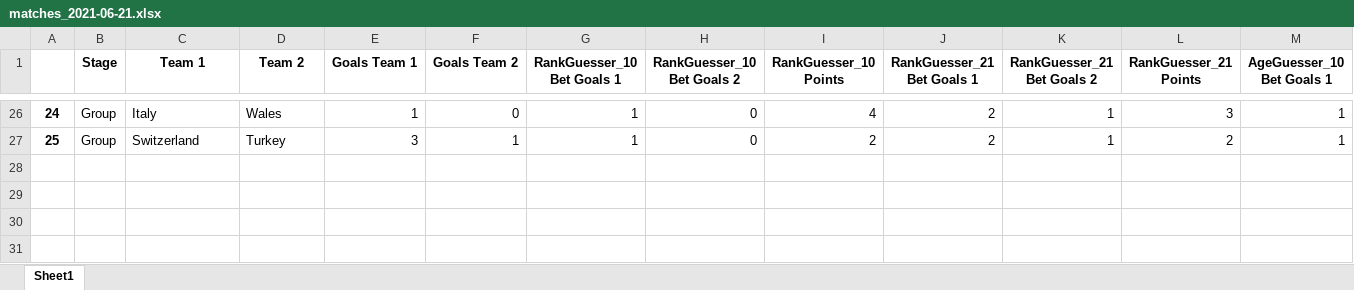
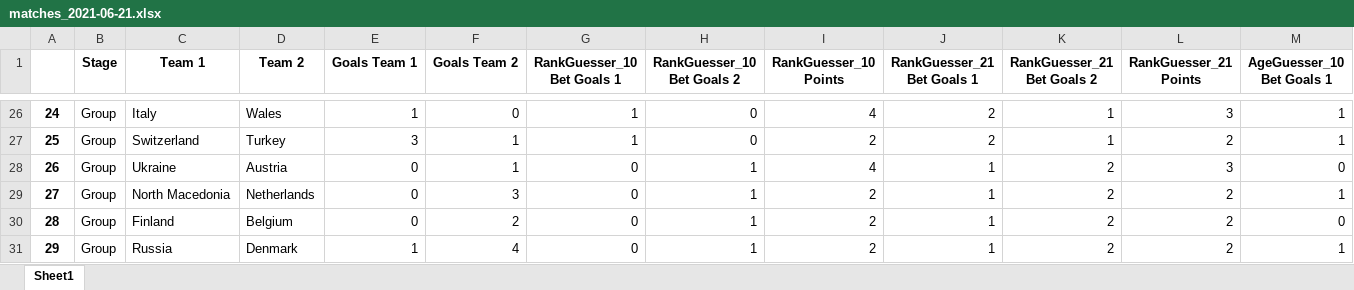
Before and after one commit to CarstenFrommhold/euro2020guesser, an Excel workbook: data/evaluation/matches_2021-06-21.xlsx, sheet Sheet1, drawn as a sheet; only a part is shown, gaps mark what is left out; values as stored, in another font and other column widths than the file's, no borders; rows hold the shown columns only; the diff names each change by its address in the sheet, - before the commit and + after, or states it on an @@ line.

```diff
--- a/data/evaluation/matches_2021-06-21.xlsx (sheet Sheet1)
+++ b/data/evaluation/matches_2021-06-21.xlsx (sheet Sheet1)
+row 28: 26 | Group | Ukraine | Austria | 0 | 1 | 0 | 1 | 4 | 1 | 2 | 3 | 0
+row 29: 27 | Group | North Macedonia | Netherlands | 0 | 3 | 0 | 1 | 2 | 1 | 2 | 2 | 1
+row 30: 28 | Group | Finland | Belgium | 0 | 2 | 0 | 1 | 2 | 1 | 2 | 2 | 0
+row 31: 29 | Group | Russia | Denmark | 1 | 4 | 0 | 1 | 2 | 1 | 2 | 2 | 1
```
Also changed, not shown: data/input/matches.xlsx, 4 other files.
